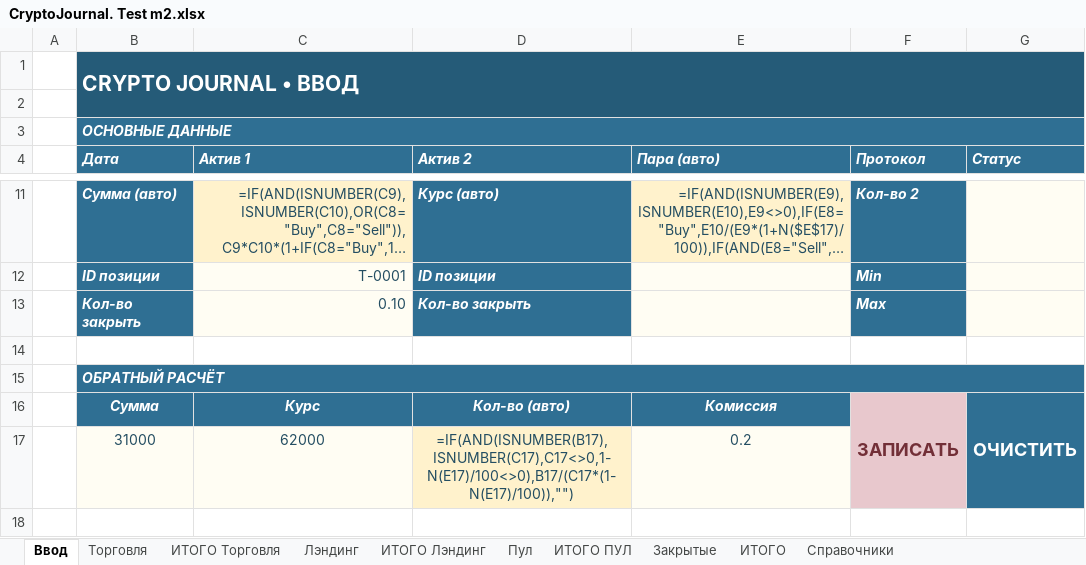
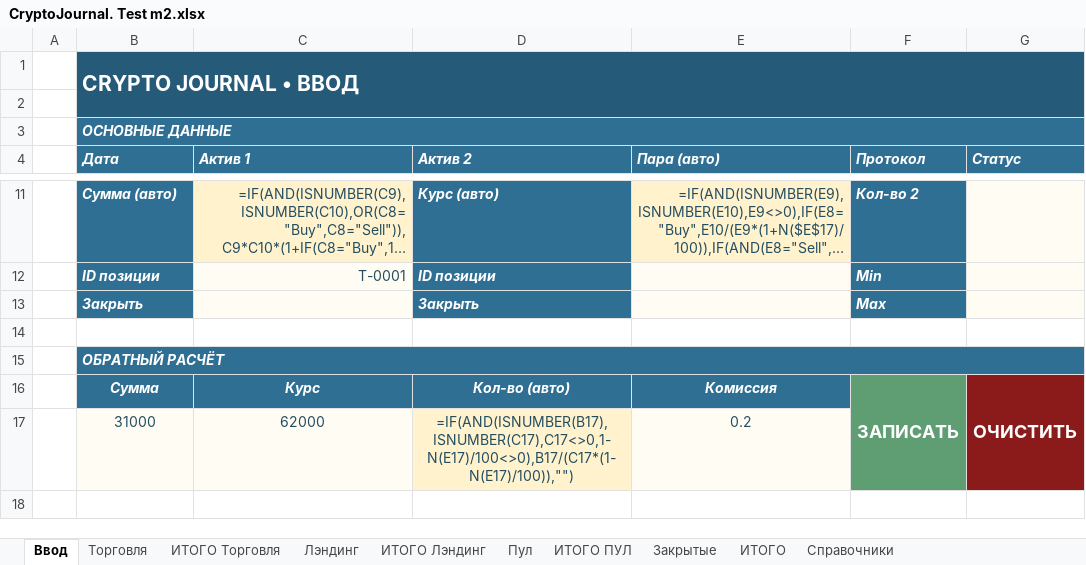
Before and after one commit to olegsh247-stack/CRYPTO-JOURNAL, an Excel workbook: CryptoJournal. Test m2.xlsx, sheet Ввод, drawn as a sheet; only a part is shown, gaps mark what is left out; long unchanged cells end in …; values as stored, in another font and other column widths than the file's, no borders; formulas without a stored value are shown as written; conditional formats not drawn; removed rows and columns are numbered as before the commit, all else as after; the diff covers the shown part only; the diff names each change by its address in the sheet, - before the commit and + after, or states it on an @@ line.

```diff
--- a/CryptoJournal. Test m2.xlsx (sheet Ввод)
+++ b/CryptoJournal. Test m2.xlsx (sheet Ввод)
-row 13:  | Кол-во закрыть | 0.10 | Кол-во закрыть |  | Max
+row 13:  | Закрыть |  | Закрыть |  | Max
@@ F16 fill: #E8C8CD → #5E9E72, text colour: #722F37 → #FFFFFF @@
-G16 fill: #2F6F93
+G16 fill: #8B1A1A
-F17 fill: #E8C8CD
+F17 fill: none
```
Also changed, not shown: 2 edited cells and cell formats elsewhere in this sheet, CryptoJournal. Test m2.xlsm, tmp_cn.xlsx, 1 other file.
